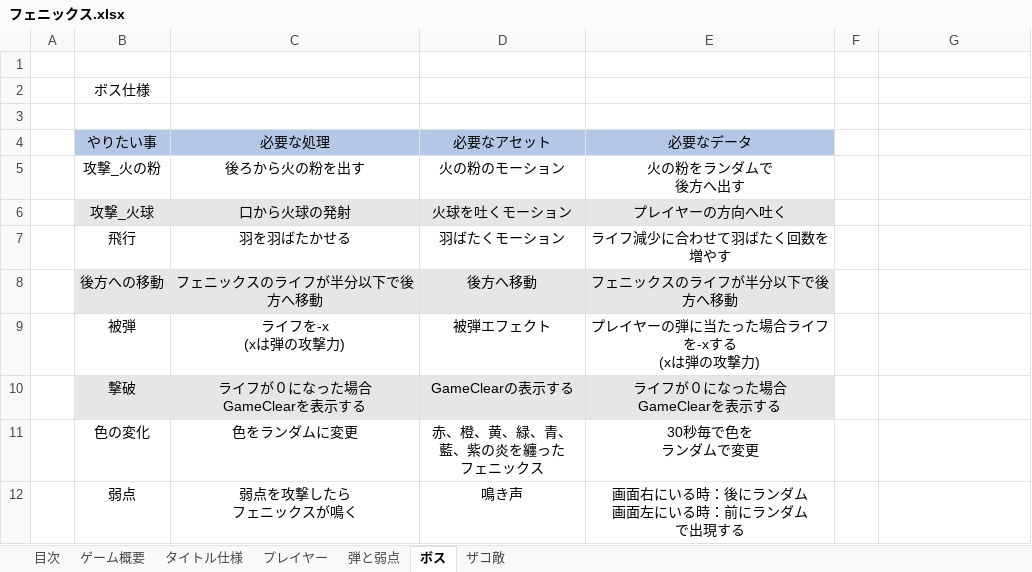
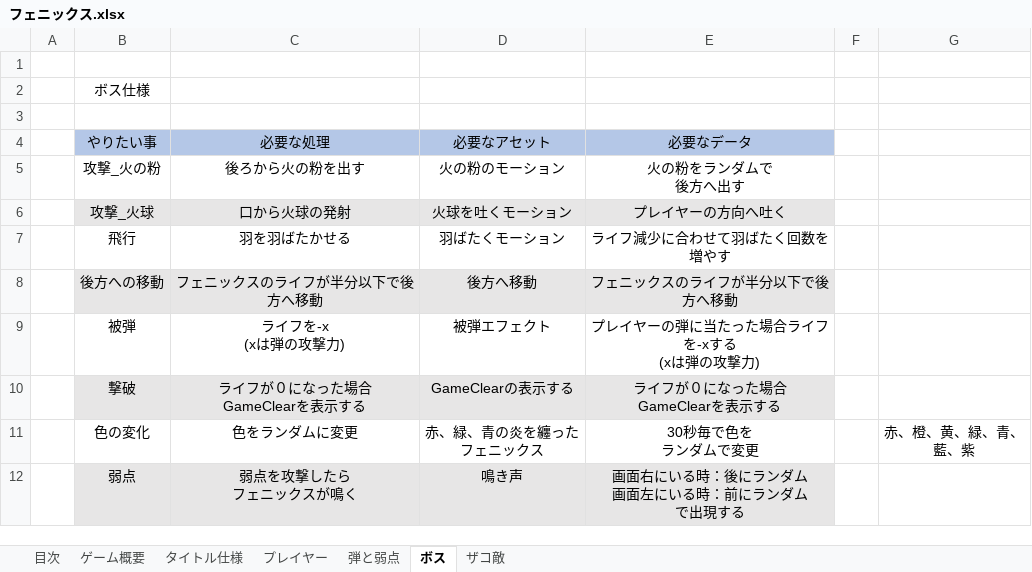
Before and after one commit to BlokyMose/Phoenix, an Excel workbook: proposal_etc/フェニックス.xlsx, sheet ボス, drawn as a sheet; values as stored, in another font and other column widths than the file's, no borders; ↵ is a line break in a cell; the diff names each change by its address in the sheet, - before the commit and + after, or states it on an @@ line.

```diff
--- a/proposal_etc/フェニックス.xlsx (sheet ボス)
+++ b/proposal_etc/フェニックス.xlsx (sheet ボス)
-D11 (必要なアセット): 赤、橙、黄、緑、青、 ↵ 藍、紫の炎を纏った ↵ フェニックス
+D11 (必要なアセット): 赤、緑、青の炎を纏った ↵ フェニックス
-G11: (empty)
+G11: 赤、橙、黄、緑、青、 ↵ 藍、紫
-B12:E12 fill: none
+B12:E12 fill: #E7E6E6
```
Also changed, not shown: sheet 弾と弱点, sheet タイトル仕様, sheet ゲーム概要, sheet プレイヤー, charts or pictures, 1 other file.
